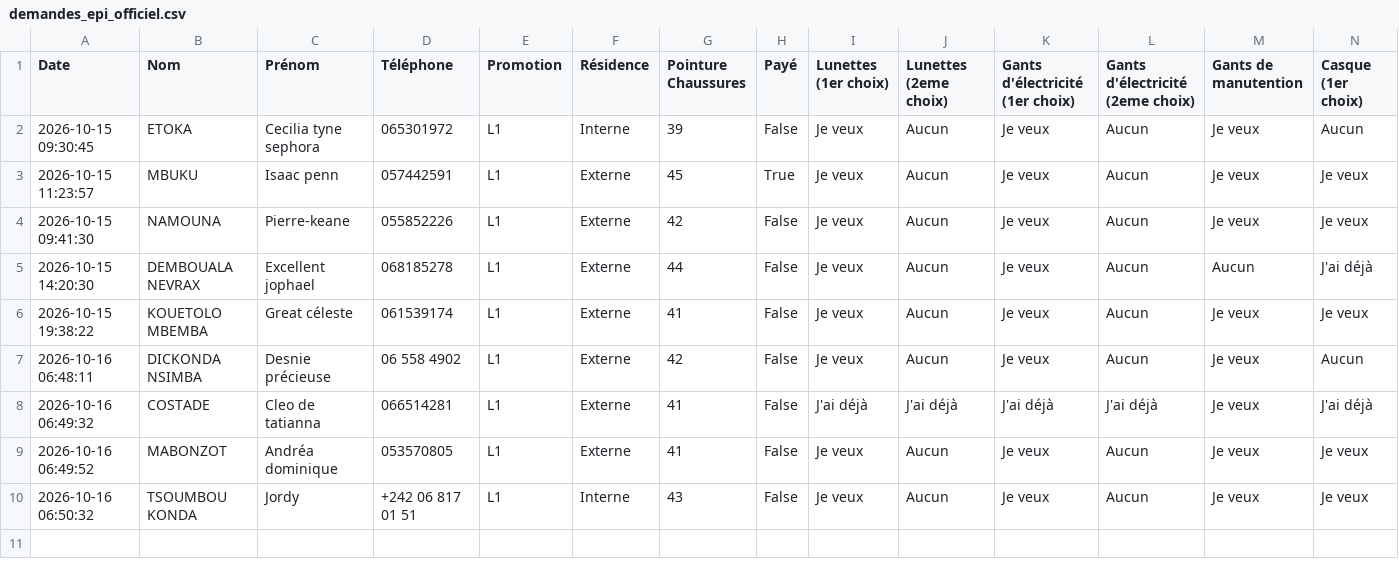
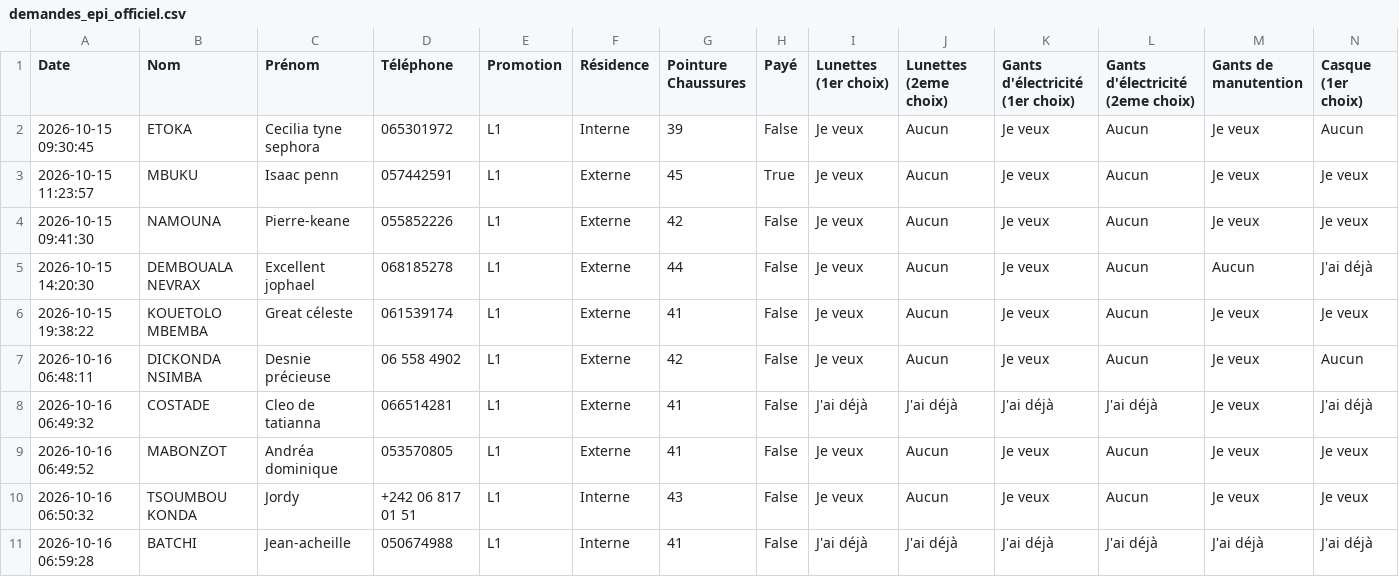
Before and after one commit to ombeandongaseth-ops/EPI-L1, a CSV file: demandes_epi_officiel.csv, drawn as a sheet; only a part is shown; rows hold the shown columns only; the diff names each change by its address in the sheet, - before the commit and + after, or states it on an @@ line.

Commit message:
Mise à jour automatique des données EPI

```diff
--- a/demandes_epi_officiel.csv
+++ b/demandes_epi_officiel.csv
+row 11: 2026-10-16 06:59:28 | BATCHI | Jean-acheille | 050674988 | L1 | Interne | 41 | False | J'ai déjà | J'ai déjà | J'ai déjà | J'ai déjà | J'ai déjà | J'ai déjà
```
